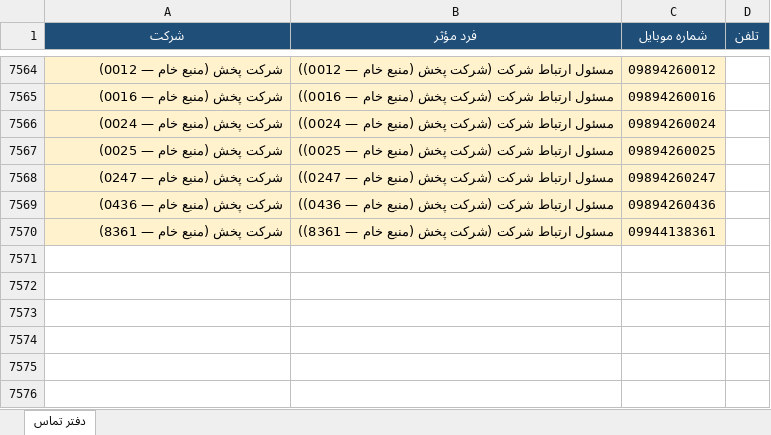
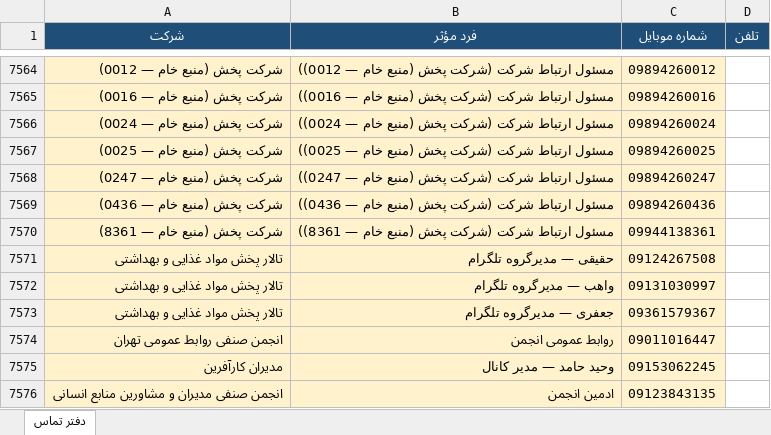
Before and after one commit to rjabrisham-cell/HomeDesign, an Excel workbook: artifacts/Distribution-Contact-Directory-FA-updated.xlsx, sheet دفتر تماس, drawn as a sheet; only a part is shown, gaps mark what is left out; values as stored, in another font and other column widths than the file's, no borders; the diff names each change by its address in the sheet, - before the commit and + after, or states it on an @@ line.

```diff
--- a/artifacts/Distribution-Contact-Directory-FA-updated.xlsx (sheet دفتر تماس)
+++ b/artifacts/Distribution-Contact-Directory-FA-updated.xlsx (sheet دفتر تماس)
+row 7571: تالار پخش مواد غذایی و بهداشتی | حقیقی — مدیرگروه تلگرام | 09124267508
+row 7572: تالار پخش مواد غذایی و بهداشتی | واهب — مدیرگروه تلگرام | 09131030997
+row 7573: تالار پخش مواد غذایی و بهداشتی | جعفری — مدیرگروه تلگرام | 09361579367
+row 7574: انجمن صنفی روابط عمومی تهران | روابط عمومی انجمن | 09011016447
+row 7575: مدیران کارآفرین | وحید حامد — مدیر کانال | 09153062245
+row 7576: انجمن صنفی مدیران و مشاورین منابع انسانی | ادمین انجمن | 09123843135
```
Also changed, not shown: research/distribution-contacts/Distribution-Contact-Directory-FA.xlsx, 6 other files.
